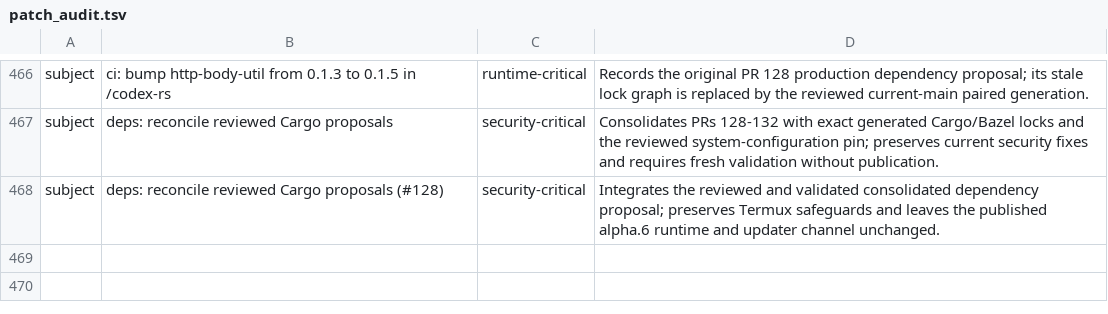
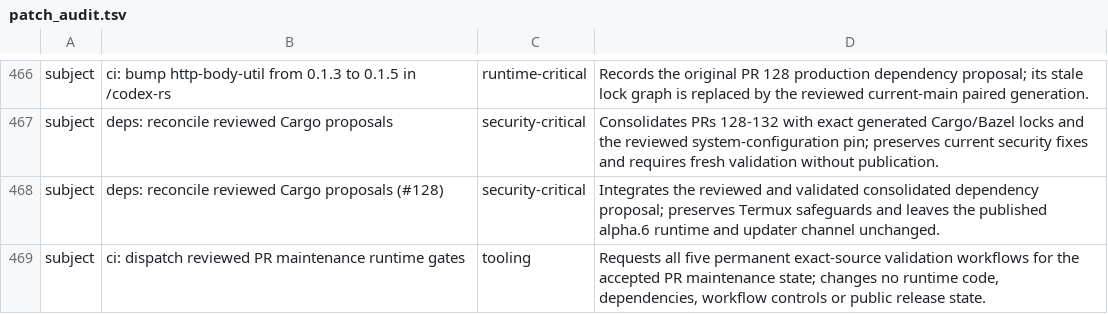
Before and after one commit to Kbediako/codex-termux-pocket, a TSV file: scripts/termux/patch_audit.tsv, drawn as a sheet; only a part is shown, gaps mark what is left out.

Commit message:
ci: dispatch reviewed PR maintenance runtime gates
Request the permanent dispatch-checks pre phase for maintenance #134 after verifying post-merge Cargo checks on a147b0f5ac20cdd8fd12e2680e46401ac19c025d. Append only this request subject to the patch audit; preserve every earlier entry.

This request and its audit classification are the only intended changes. Runtime code, Cargo.toml, Cargo.lock, MODULE.bazel.lock, workflow definitions, release controls, package version, release-publication.env and release-manifest.env remain unchanged. The permanent router must take its maintenance path, not publication.

The request commit is the new exact gate source. Keep main fixed while all five permanent workflows run: Fork CI, control plane, Linux sandbox on x64 and ARM64, production ARM64 artifact, and Android fixture plus real Termux validation. Successful a147b0f post-merge runs and its independently verified artifact are historical evidence for that SHA only, not validation of this new commit. No unattended polling or waiting is authorized.

Preserve public alpha.6 runtime 80b212fd37bacaf6fcff19bb66a8e6bf38430d33 and tag termux-v0.155.0-alpha.6-80b212fd37. Do not publish, promote, retag or alter public assets. Issue #133 remains complete; #134 stays open until the exact-source runtime gates and final-clean-main verification are evidenced.

```diff
--- a/scripts/termux/patch_audit.tsv
+++ b/scripts/termux/patch_audit.tsv
@@ -468 +468,2 @@ subject	deps: reconcile reviewed Cargo proposals	security-critical	Consolidates
 subject	deps: reconcile reviewed Cargo proposals (#128)	security-critical	Integrates the reviewed and validated consolidated dependency proposal; preserves Termux safeguards and leaves the published alpha.6 runtime and updater channel unchanged.
+subject	ci: dispatch reviewed PR maintenance runtime gates	tooling	Requests all five permanent exact-source validation workflows for the accepted PR maintenance state; changes no runtime code, dependencies, workflow controls or public release state.
```
Also changed, not shown: 1 other file.
